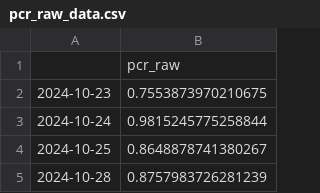
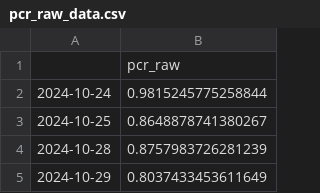
Before and after one commit to hhhpophhh-dot/k-fear-greed-index, a CSV file: pcr_raw_data.csv, drawn as a sheet; only a part is shown; the shorter side is filled out with more unchanged rows.

```diff
--- a/pcr_raw_data.csv
+++ b/pcr_raw_data.csv
@@ -1,3 +1,2 @@
 ,pcr_raw
-2024-10-23,0.7553873970210675
 2024-10-24,0.9815245775258844
```
Also changed, not shown: k_fear_greed_result.csv.
